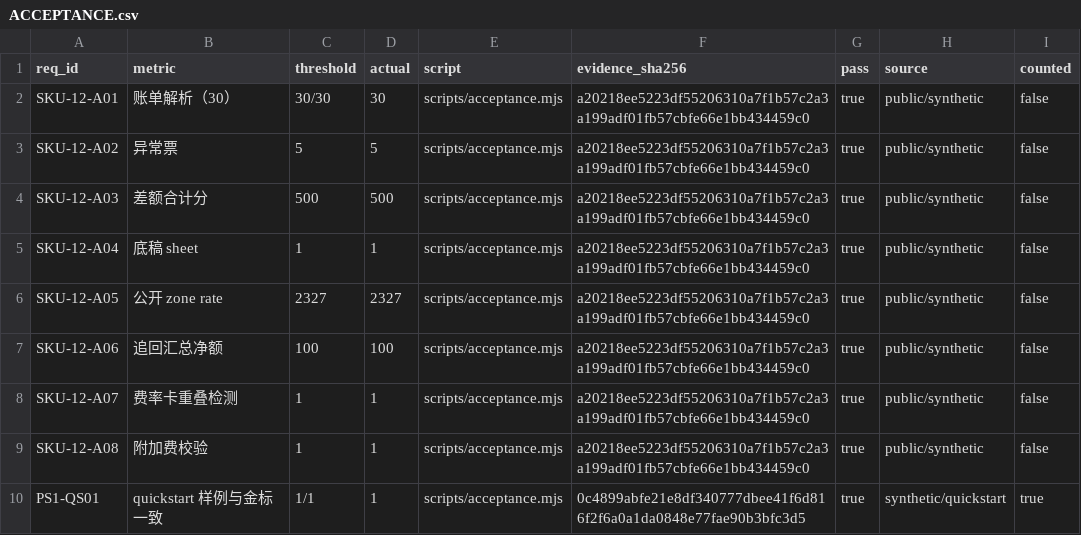
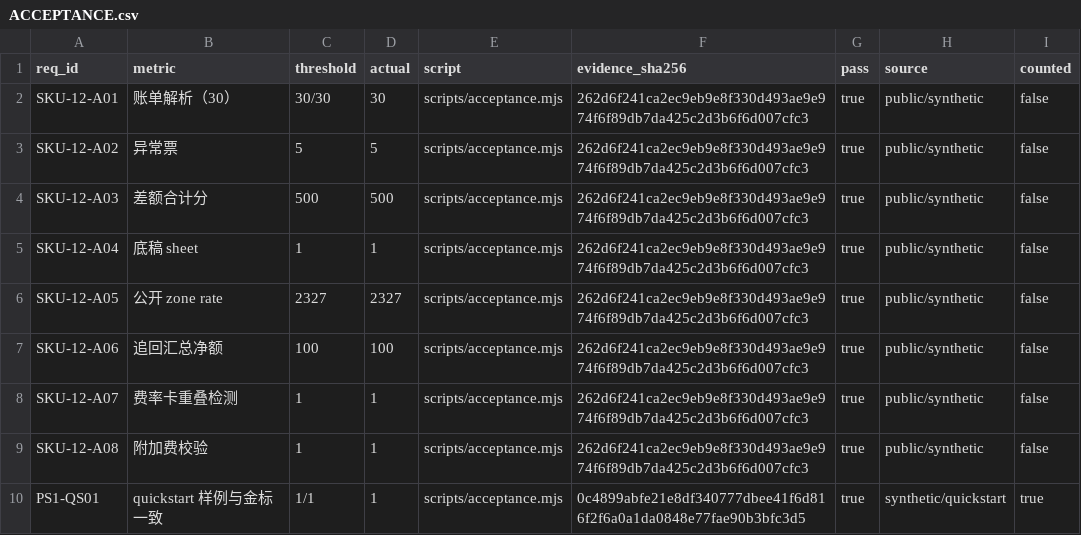
Before and after one commit to PerryLink/dsh-freight-audit, a CSV file: ACCEPTANCE.csv, drawn as a sheet.

```diff
--- a/ACCEPTANCE.csv
+++ b/ACCEPTANCE.csv
@@ -1,10 +1,10 @@
 req_id,metric,threshold,actual,script,evidence_sha256,pass,source,counted
-SKU-12-A01,账单解析（30）,30/30,30,scripts/acceptance.mjs,a20218ee5223df55206310a7f1b57c2a3a199adf01fb57cbfe66e1bb434459c0,true,public/synthetic,false
-SKU-12-A02,异常票,5,5,scripts/acceptance.mjs,a20218ee5223df55206310a7f1b57c2a3a199adf01fb57cbfe66e1bb434459c0,true,public/synthetic,false
-SKU-12-A03,差额合计分,500,500,scripts/acceptance.mjs,a20218ee5223df55206310a7f1b57c2a3a199adf01fb57cbfe66e1bb434459c0,true,public/synthetic,false
-SKU-12-A04,底稿 sheet,1,1,scripts/acceptance.mjs,a20218ee5223df55206310a7f1b57c2a3a199adf01fb57cbfe66e1bb434459c0,true,public/synthetic,false
-SKU-12-A05,公开 zone rate,2327,2327,scripts/acceptance.mjs,a20218ee5223df55206310a7f1b57c2a3a199adf01fb57cbfe66e1bb434459c0,true,public/synthetic,false
-SKU-12-A06,追回汇总净额,100,100,scripts/acceptance.mjs,a20218ee5223df55206310a7f1b57c2a3a199adf01fb57cbfe66e1bb434459c0,true,public/synthetic,false
-SKU-12-A07,费率卡重叠检测,1,1,scripts/acceptance.mjs,a20218ee5223df55206310a7f1b57c2a3a199adf01fb57cbfe66e1bb434459c0,true,public/synthetic,false
-SKU-12-A08,附加费校验,1,1,scripts/acceptance.mjs,a20218ee5223df55206310a7f1b57c2a3a199adf01fb57cbfe66e1bb434459c0,true,public/synthetic,false
+SKU-12-A01,账单解析（30）,30/30,30,scripts/acceptance.mjs,262d6f241ca2ec9eb9e8f330d493ae9e974f6f89db7da425c2d3b6f6d007cfc3,true,public/synthetic,false
+SKU-12-A02,异常票,5,5,scripts/acceptance.mjs,262d6f241ca2ec9eb9e8f330d493ae9e974f6f89db7da425c2d3b6f6d007cfc3,true,public/synthetic,false
+SKU-12-A03,差额合计分,500,500,scripts/acceptance.mjs,262d6f241ca2ec9eb9e8f330d493ae9e974f6f89db7da425c2d3b6f6d007cfc3,true,public/synthetic,false
+SKU-12-A04,底稿 sheet,1,1,scripts/acceptance.mjs,262d6f241ca2ec9eb9e8f330d493ae9e974f6f89db7da425c2d3b6f6d007cfc3,true,public/synthetic,false
+SKU-12-A05,公开 zone rate,2327,2327,scripts/acceptance.mjs,262d6f241ca2ec9eb9e8f330d493ae9e974f6f89db7da425c2d3b6f6d007cfc3,true,public/synthetic,false
+SKU-12-A06,追回汇总净额,100,100,scripts/acceptance.mjs,262d6f241ca2ec9eb9e8f330d493ae9e974f6f89db7da425c2d3b6f6d007cfc3,true,public/synthetic,false
+SKU-12-A07,费率卡重叠检测,1,1,scripts/acceptance.mjs,262d6f241ca2ec9eb9e8f330d493ae9e974f6f89db7da425c2d3b6f6d007cfc3,true,public/synthetic,false
+SKU-12-A08,附加费校验,1,1,scripts/acceptance.mjs,262d6f241ca2ec9eb9e8f330d493ae9e974f6f89db7da425c2d3b6f6d007cfc3,true,public/synthetic,false
 PS1-QS01,quickstart 样例与金标一致,1/1,1,scripts/acceptance.mjs,0c4899abfe21e8df340777dbee41f6d816f2f6a0a1da0848e77fae90b3bfc3d5,true,synthetic/quickstart,true
```
Also changed, not shown: 27 other files.
